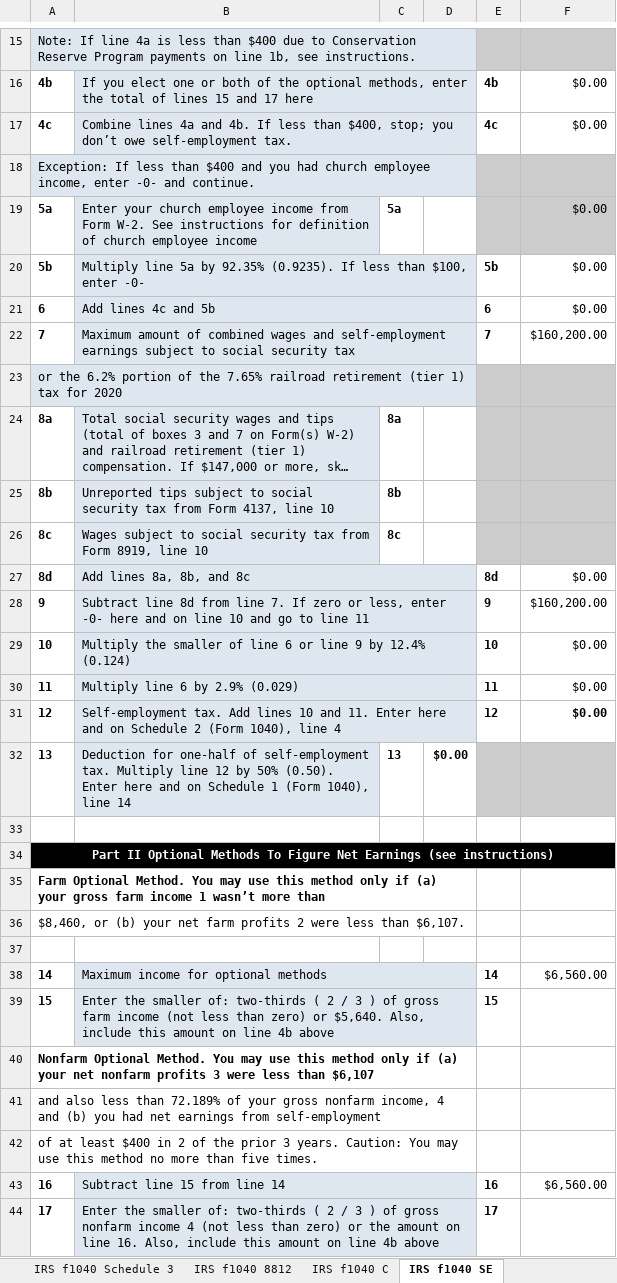
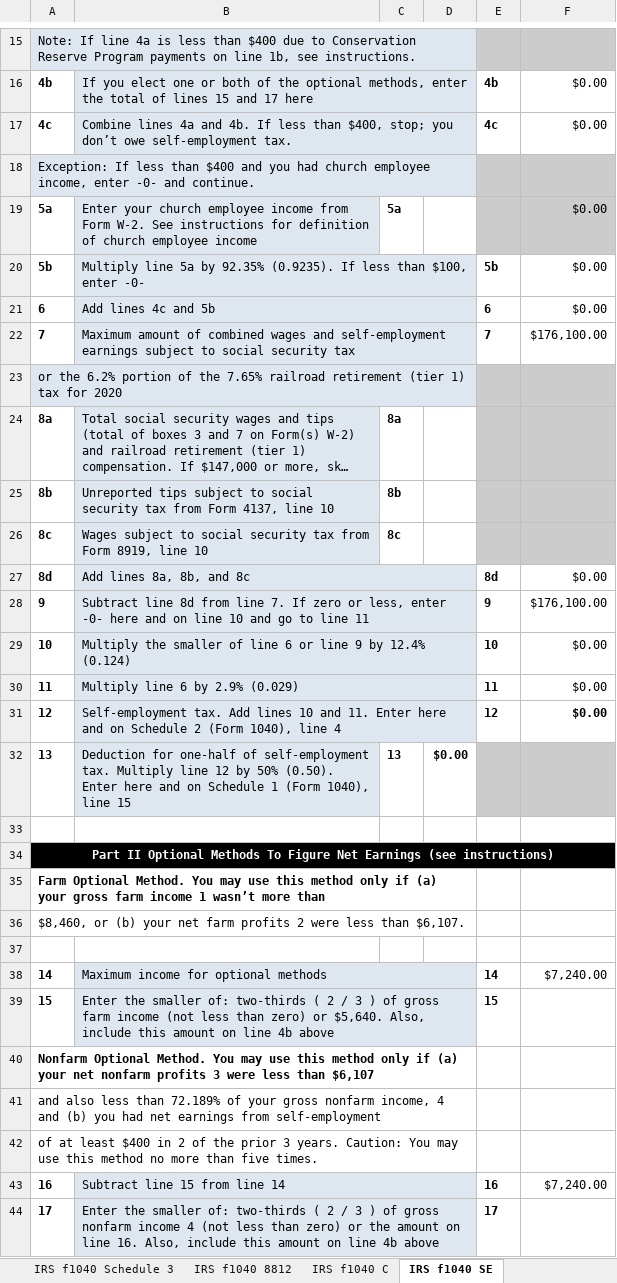
Before and after one commit to ewcole/tax_worksheets, an Excel workbook: Federal/f1040-2025-combined.xlsx, sheet IRS f1040 SE, drawn as a sheet; only a part is shown, gaps mark what is left out; long unchanged cells end in …; values as stored, in another font and other column widths than the file's, no borders; the diff names each change by its address in the sheet, - before the commit and + after, or states it on an @@ line.

```diff
--- a/Federal/f1040-2025-combined.xlsx (sheet IRS f1040 SE)
+++ b/Federal/f1040-2025-combined.xlsx (sheet IRS f1040 SE)
-F22: $160,200.00
+F22: $176,100.00
-F28: $160,200.00
+F28: $176,100.00
-B32: …1040), line 14
+B32: …1040), line 15
-F38: $6,560.00
+F38: $7,240.00
-F43: $6,560.00
+F43: $7,240.00
```
Also changed, not shown: sheet IRS f1040 S2, sheet IRS f1040 S1, sheet IRS f1040, sheet IRS f1040 C, sheet IRS f1040 Schedule 3, sheet IRS f1040 8812, formulas that keep their value, Federal/f1040sse-2025.xlsx, 1 other file.
